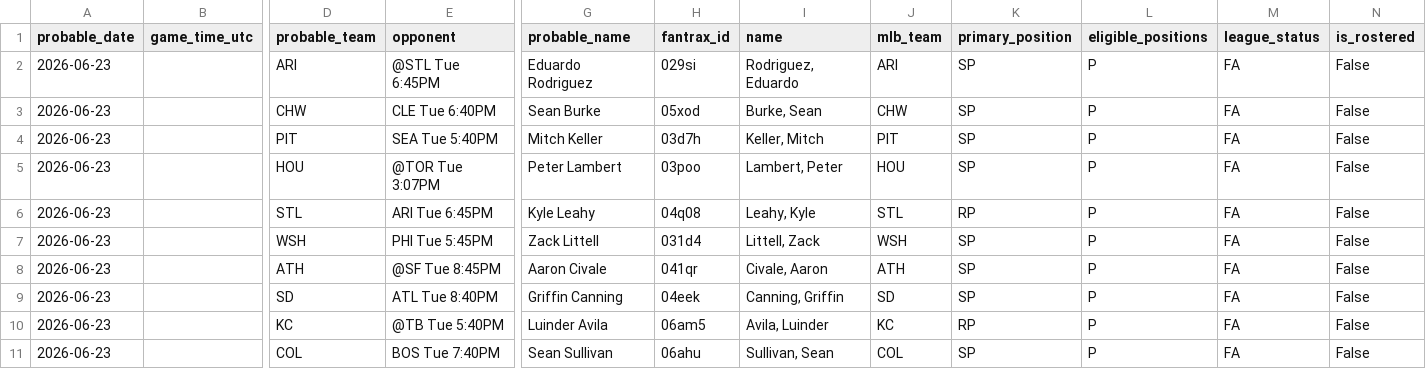
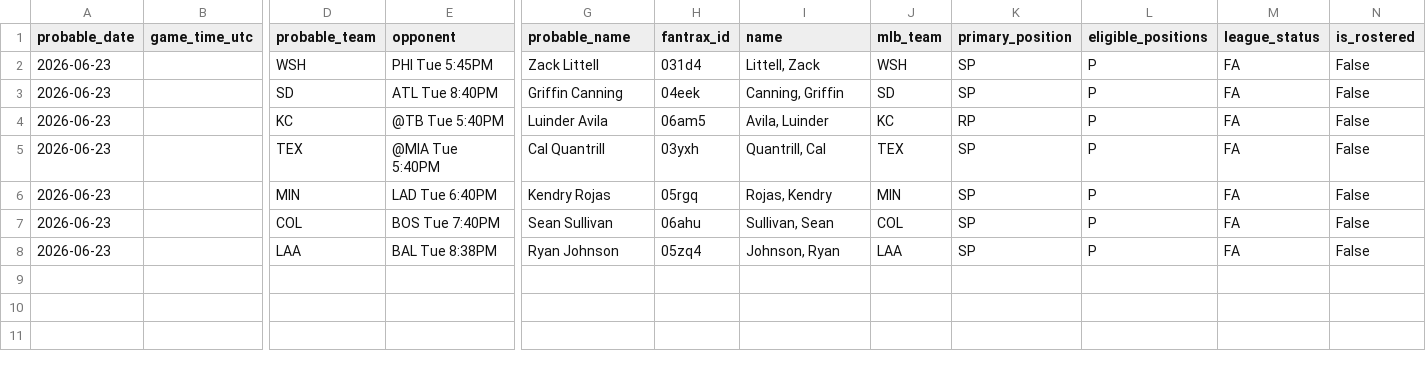
Before and after one commit to youtube-dinner/baseball_analytics, a CSV file: outputs/fantrax_export/fantrax_probable_starters_all_tomorrow_latest.csv, drawn as a sheet; only a part is shown, gaps mark what is left out; removed rows and columns are numbered as before the commit, all else as after; rows hold the shown columns only; the diff names each change by its address in the sheet, - before the commit and + after, or states it on an @@ line.

```diff
--- a/outputs/fantrax_export/fantrax_probable_starters_all_tomorrow_latest.csv
+++ b/outputs/fantrax_export/fantrax_probable_starters_all_tomorrow_latest.csv
-row 2: 2026-06-23 |  | ARI | @STL Tue 6:45PM | Eduardo Rodriguez | 029si | Rodriguez, Eduardo | ARI | SP | P | FA | False
-row 3: 2026-06-23 |  | CHW | CLE Tue 6:40PM | Sean Burke | 05xod | Burke, Sean | CHW | SP | P | FA | False
-row 4: 2026-06-23 |  | PIT | SEA Tue 5:40PM | Mitch Keller | 03d7h | Keller, Mitch | PIT | SP | P | FA | False
-row 5: 2026-06-23 |  | HOU | @TOR Tue 3:07PM | Peter Lambert | 03poo | Lambert, Peter | HOU | SP | P | FA | False
-row 6: 2026-06-23 |  | STL | ARI Tue 6:45PM | Kyle Leahy | 04q08 | Leahy, Kyle | STL | RP | P | FA | False
-row 8: 2026-06-23 |  | ATH | @SF Tue 8:45PM | Aaron Civale | 041qr | Civale, Aaron | ATH | SP | P | FA | False
+row 5: 2026-06-23 |  | TEX | @MIA Tue 5:40PM | Cal Quantrill | 03yxh | Quantrill, Cal | TEX | SP | P | FA | False
+row 6: 2026-06-23 |  | MIN | LAD Tue 6:40PM | Kendry Rojas | 05rgq | Rojas, Kendry | MIN | SP | P | FA | False
+row 8: 2026-06-23 |  | LAA | BAL Tue 8:38PM | Ryan Johnson | 05zq4 | Johnson, Ryan | LAA | SP | P | FA | False
```
Also changed, not shown: outputs/fantasy_baseball_analytics/free_agent_hitters.csv, outputs/fantasy_baseball_analytics/free_agent_pitchers.csv, 18 other files.
